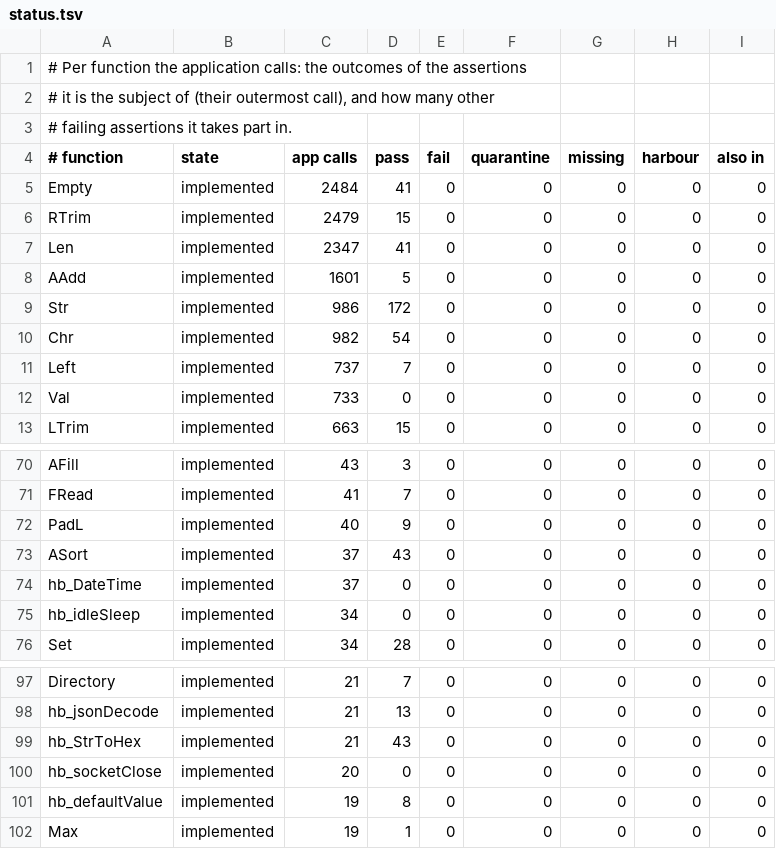
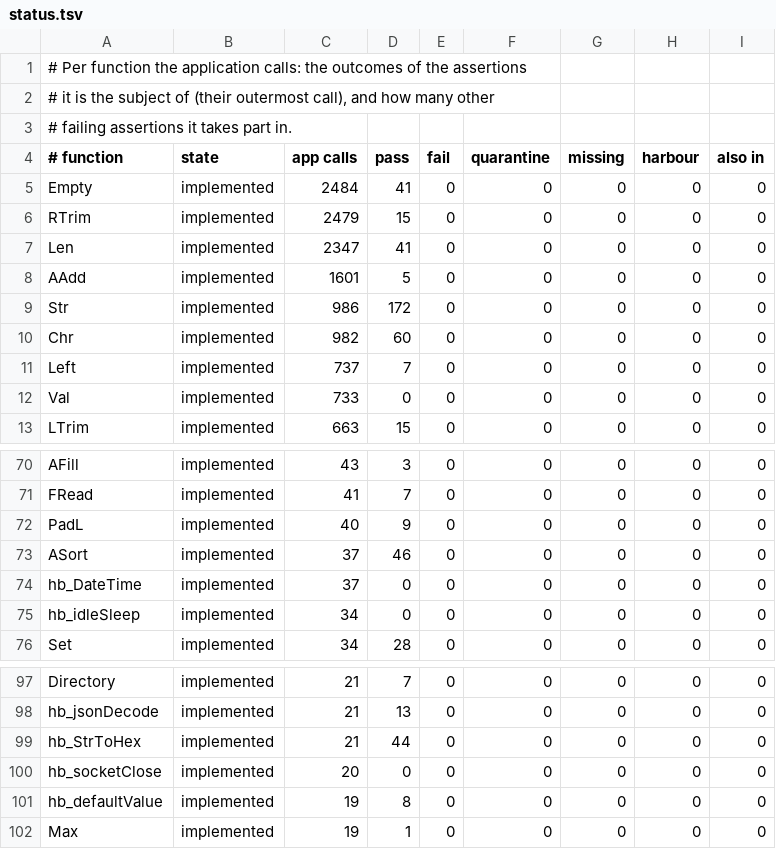
Before and after one commit to ankerdata/harbour-3.2.0core, a TSV file: src/transpiler/rtltest/status.tsv, drawn as a sheet; only a part is shown, gaps mark what is left out.

```diff
--- a/src/transpiler/rtltest/status.tsv
+++ b/src/transpiler/rtltest/status.tsv
@@ -9,3 +9,3 @@ AAdd	implemented	1601	5	0	0	0	0	0
 Str	implemented	986	172	0	0	0	0	0
-Chr	implemented	982	54	0	0	0	0	0
+Chr	implemented	982	60	0	0	0	0	0
 Left	implemented	737	7	0	0	0	0	0
@@ -72,3 +72,3 @@ FRead	implemented	41	7	0	0	0	0	0
 PadL	implemented	40	9	0	0	0	0	0
-ASort	implemented	37	43	0	0	0	0	0
+ASort	implemented	37	46	0	0	0	0	0
 hb_DateTime	implemented	37	0	0	0	0	0	0
@@ -98,3 +98,3 @@ Directory	implemented	21	7	0	0	0	0	0
 hb_jsonDecode	implemented	21	13	0	0	0	0	0
-hb_StrToHex	implemented	21	43	0	0	0	0	0
+hb_StrToHex	implemented	21	44	0	0	0	0	0
 hb_socketClose	implemented	20	0	0	0	0	0	0
```
Also changed, not shown: src/transpiler/rtltest/manifest.tsv, src/transpiler/rtltest/rulings.tsv, 20 other files.
